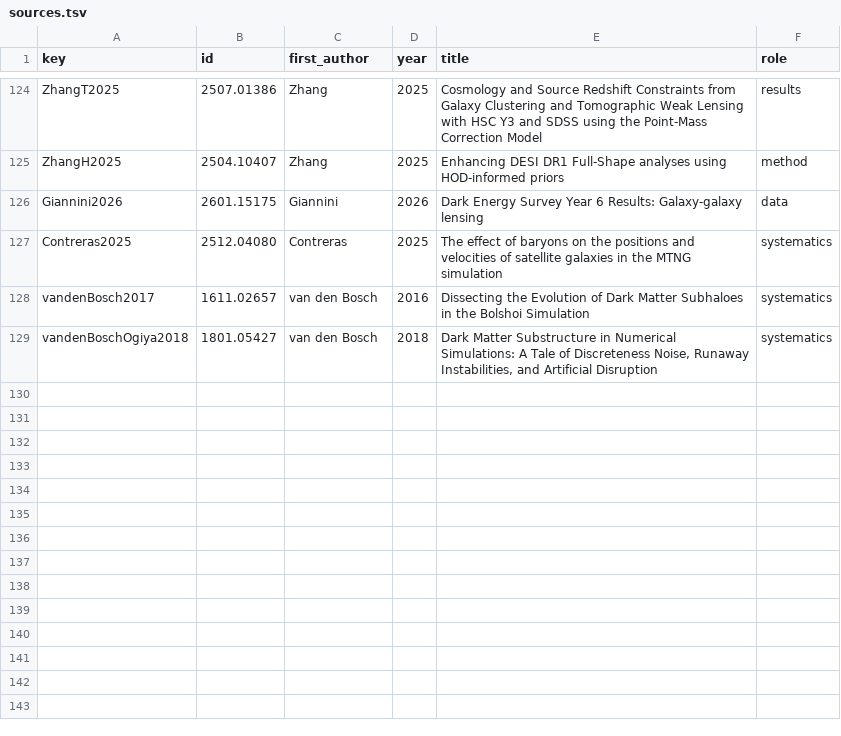
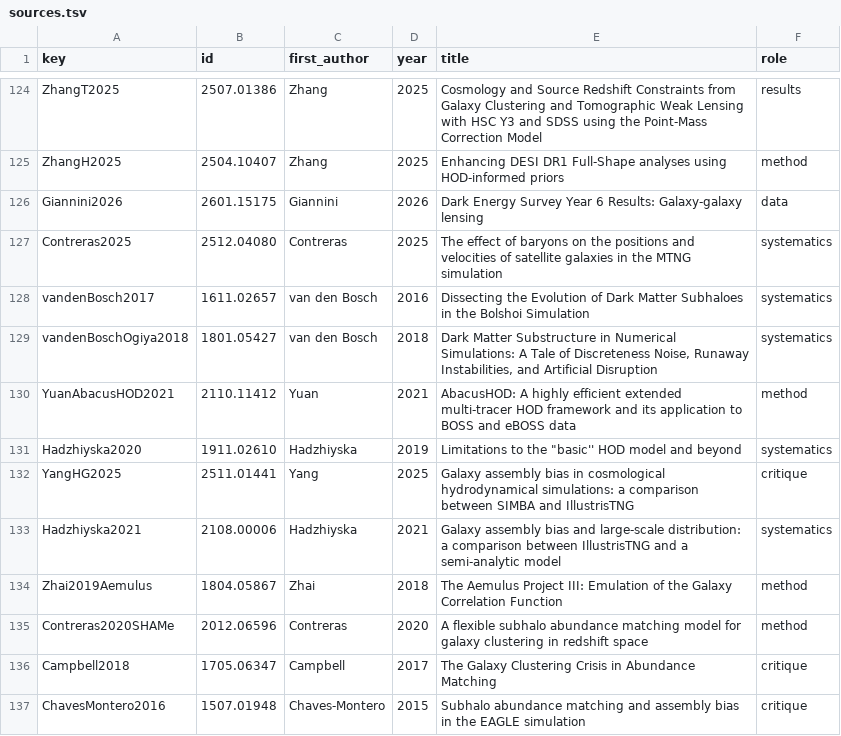
Before and after one commit to corentinravoux/cosmoskill, a TSV file: skills/cosmo-galaxy-halo-connection/references/sources.tsv, drawn as a sheet; only a part is shown, gaps mark what is left out.

```diff
--- a/skills/cosmo-galaxy-halo-connection/references/sources.tsv
+++ b/skills/cosmo-galaxy-halo-connection/references/sources.tsv
@@ -129 +129,9 @@ vandenBosch2017	1611.02657	van den Bosch	2016	Dissecting the Evolution of Dark M
 vandenBoschOgiya2018	1801.05427	van den Bosch	2018	Dark Matter Substructure in Numerical Simulations: A Tale of Discreteness Noise, Runaway Instabilities, and Artificial Disruption	systematics
+YuanAbacusHOD2021	2110.11412	Yuan	2021	AbacusHOD: A highly efficient extended multi-tracer HOD framework and its application to BOSS and eBOSS data	method
+Hadzhiyska2020	1911.02610	Hadzhiyska	2019	Limitations to the "basic'' HOD model and beyond	systematics
+YangHG2025	2511.01441	Yang	2025	Galaxy assembly bias in cosmological hydrodynamical simulations: a comparison between SIMBA and IllustrisTNG	critique
+Hadzhiyska2021	2108.00006	Hadzhiyska	2021	Galaxy assembly bias and large-scale distribution: a comparison between IllustrisTNG and a semi-analytic model	systematics
+Zhai2019Aemulus	1804.05867	Zhai	2018	The Aemulus Project III: Emulation of the Galaxy Correlation Function	method
+Contreras2020SHAMe	2012.06596	Contreras	2020	A flexible subhalo abundance matching model for galaxy clustering in redshift space	method
+Campbell2018	1705.06347	Campbell	2017	The Galaxy Clustering Crisis in Abundance Matching	critique
+ChavesMontero2016	1507.01948	Chaves-Montero	2015	Subhalo abundance matching and assembly bias in the EAGLE simulation	critique
```
Also changed, not shown: skills/cosmo-cosmic-web/references/sources.tsv, skills/cosmo-data-pipelines/references/sources.tsv, 34 other files.
